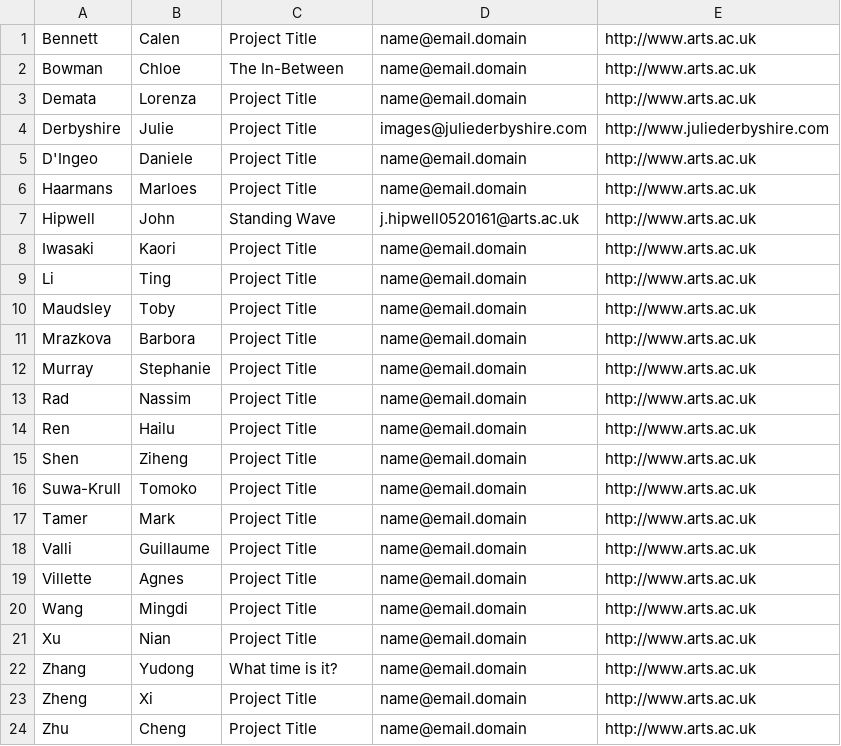
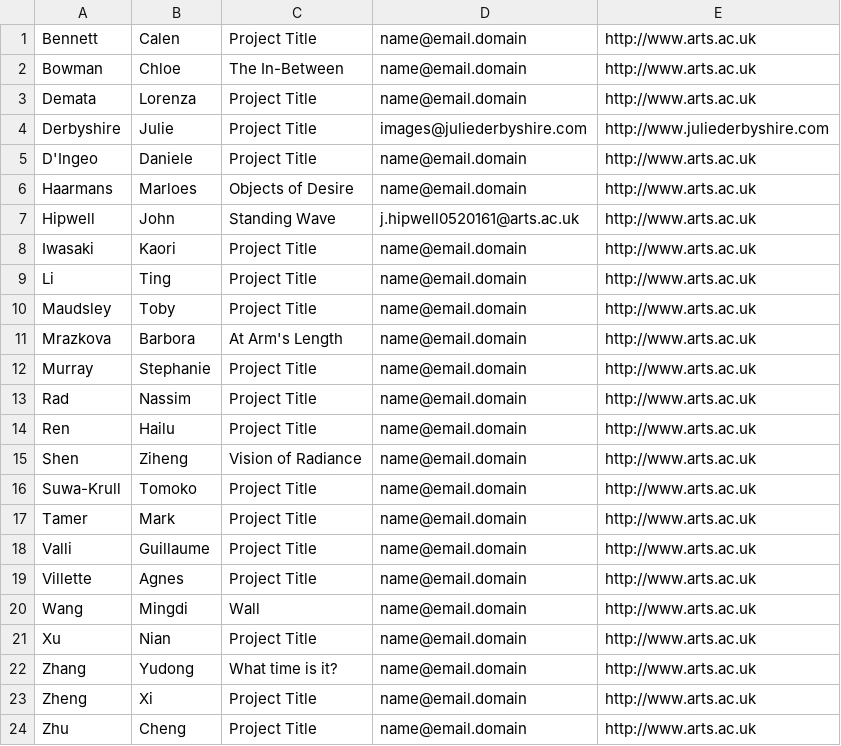
Before and after one commit to map17/map17.github.io, a CSV file: people.csv, drawn as a sheet.

```diff
--- a/people.csv
+++ b/people.csv
@@ -5,3 +5,3 @@ Derbyshire,Julie,Project Title,images@juliederbyshire.com,http://www.juliederbys
 D'Ingeo,Daniele,Project Title,name@email.domain,http://www.arts.ac.uk
-Haarmans,Marloes,Project Title,name@email.domain,http://www.arts.ac.uk
+Haarmans,Marloes,Objects of Desire,name@email.domain,http://www.arts.ac.uk
 Hipwell,John,Standing Wave,j.hipwell0520161@arts.ac.uk,http://www.arts.ac.uk
@@ -10,3 +10,3 @@ Li,Ting,Project Title,name@email.domain,http://www.arts.ac.uk
 Maudsley,Toby,Project Title,name@email.domain,http://www.arts.ac.uk
-Mrazkova,Barbora,Project Title,name@email.domain,http://www.arts.ac.uk
+Mrazkova,Barbora,At Arm's Length,name@email.domain,http://www.arts.ac.uk
 Murray,Stephanie,Project Title,name@email.domain,http://www.arts.ac.uk
@@ -14,3 +14,3 @@ Rad,Nassim,Project Title,name@email.domain,http://www.arts.ac.uk
 Ren,Hailu,Project Title,name@email.domain,http://www.arts.ac.uk
-Shen,Ziheng,Project Title,name@email.domain,http://www.arts.ac.uk
+Shen,Ziheng,Vision of Radiance,name@email.domain,http://www.arts.ac.uk
 Suwa-Krull,Tomoko,Project Title,name@email.domain,http://www.arts.ac.uk
@@ -19,3 +19,3 @@ Valli,Guillaume,Project Title,name@email.domain,http://www.arts.ac.uk
 Villette,Agnes,Project Title,name@email.domain,http://www.arts.ac.uk
-Wang,Mingdi,Project Title,name@email.domain,http://www.arts.ac.uk
+Wang,Mingdi,Wall,name@email.domain,http://www.arts.ac.uk
 Xu,Nian,Project Title,name@email.domain,http://www.arts.ac.uk
```
Also changed, not shown: 39 other files.
